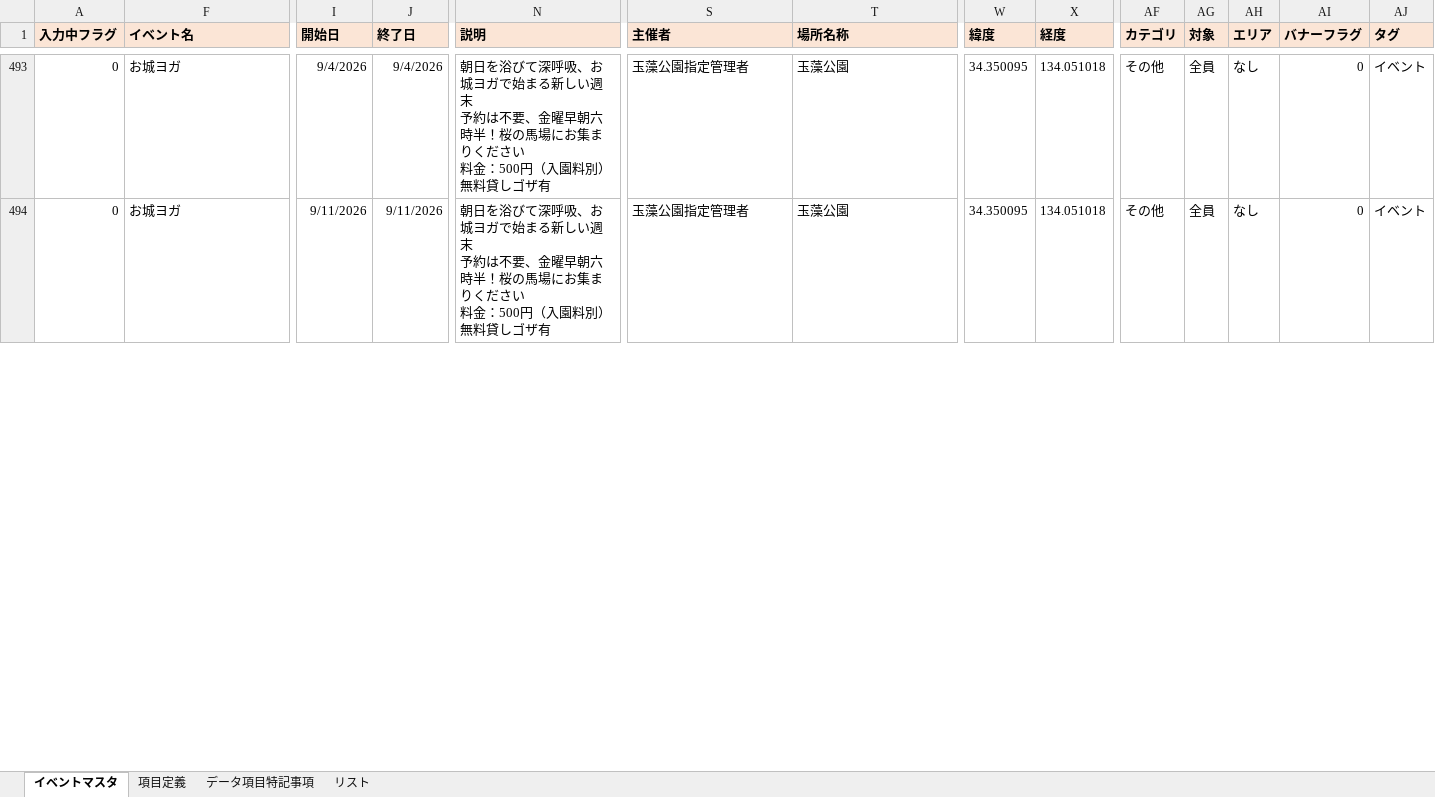
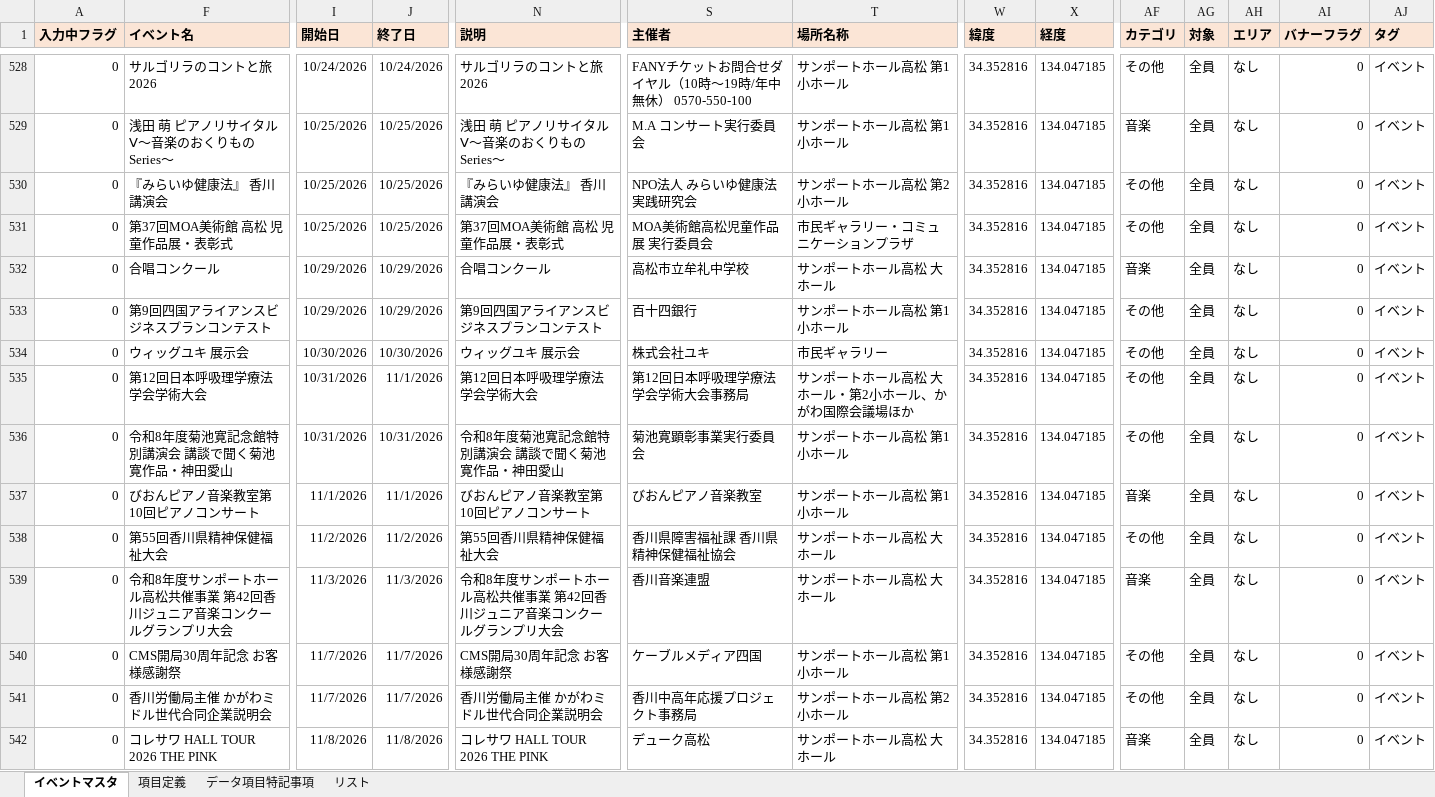
Before and after one commit to takamatsu-city/takamatsu-event-map, an Excel workbook: data.xlsm, sheet イベントマスタ, drawn as a sheet; only a part is shown, gaps mark what is left out; values as stored, in another font and other column widths than the file's, no borders; conditional formats not drawn; addresses are those after the commit; rows hold the shown columns only; ↵ is a line break in a cell; the diff covers the shown part only; the diff names each change by its address in the sheet, - before the commit and + after, or states it on an @@ line.

Commit message:
イベントマスタデータを更新

```diff
--- a/data.xlsm (sheet イベントマスタ)
+++ b/data.xlsm (sheet イベントマスタ)
-F528 (イベント名): お城ヨガ
+F528 (イベント名): サルゴリラのコントと旅2026
-I528 (開始日): 9/4/2026
+I528 (開始日): 10/24/2026
-J528 (終了日): 9/4/2026
+J528 (終了日): 10/24/2026
-N528 (説明): 朝日を浴びて深呼吸、お城ヨガで始まる新しい週末 ↵ 予約は不要、金曜早朝六時半！桜の馬場にお集まりください ↵ 料金：500円（入園料別）無料貸しゴザ有
+N528 (説明): サルゴリラのコントと旅2026
-S528 (主催者): 玉藻公園指定管理者
+S528 (主催者): FANYチケットお問合せダイヤル（10時～19時/年中無休） 0570-550-100
-T528 (場所名称): 玉藻公園
+T528 (場所名称): サンポートホール高松 第1小ホール
-W528 (緯度): 34.350095
+W528 (緯度): 34.352816
-X528 (経度): 134.051018
+X528 (経度): 134.047185
+row 529: 0 | 浅田 萌 ピアノリサイタルⅤ～音楽のおくりもの Series～ | 10/25/2026 | 10/25/2026 | 浅田 萌 ピアノリサイタルⅤ～音楽のおくりもの Series～ | M.A コンサート実行委員会 | サンポートホール高松 第1小ホール | 34.352816 | 134.047185 | 音楽 | 全員 | なし | 0 | イベント
+row 530: 0 | 『みらいゆ健康法』 香川講演会 | 10/25/2026 | 10/25/2026 | 『みらいゆ健康法』 香川講演会 | NPO法人 みらいゆ健康法実践研究会 | サンポートホール高松 第2小ホール | 34.352816 | 134.047185 | その他 | 全員 | なし | 0 | イベント
+row 531: 0 | 第37回MOA美術館 高松 児童作品展・表彰式 | 10/25/2026 | 10/25/2026 | 第37回MOA美術館 高松 児童作品展・表彰式 | MOA美術館高松児童作品展 実行委員会 | 市民ギャラリー・コミュニケーションプラザ | 34.352816 | 134.047185 | その他 | 全員 | なし | 0 | イベント
+row 532: 0 | 合唱コンクール | 10/29/2026 | 10/29/2026 | 合唱コンクール | 高松市立牟礼中学校 | サンポートホール高松 大ホール | 34.352816 | 134.047185 | 音楽 | 全員 | なし | 0 | イベント
+row 533: 0 | 第9回四国アライアンスビジネスプランコンテスト | 10/29/2026 | 10/29/2026 | 第9回四国アライアンスビジネスプランコンテスト | 百十四銀行 | サンポートホール高松 第1小ホール | 34.352816 | 134.047185 | その他 | 全員 | なし | 0 | イベント
+row 534: 0 | ウィッグユキ 展示会 | 10/30/2026 | 10/30/2026 | ウィッグユキ 展示会 | 株式会社ユキ | 市民ギャラリー | 34.352816 | 134.047185 | その他 | 全員 | なし | 0 | イベント
+row 535: 0 | 第12回日本呼吸理学療法学会学術大会 | 10/31/2026 | 11/1/2026 | 第12回日本呼吸理学療法学会学術大会 | 第12回日本呼吸理学療法学会学術大会事務局 | サンポートホール高松 大ホール・第2小ホール、かがわ国際会議場ほか | 34.352816 | 134.047185 | その他 | 全員 | なし | 0 | イベント
+row 536: 0 | 令和8年度菊池寛記念館特別講演会 講談で聞く菊池寛作品・神田愛山 | 10/31/2026 | 10/31/2026 | 令和8年度菊池寛記念館特別講演会 講談で聞く菊池寛作品・神田愛山 | 菊池寛顕彰事業実行委員会 | サンポートホール高松 第1小ホール | 34.352816 | 134.047185 | その他 | 全員 | なし | 0 | イベント
+row 537: 0 | びおんピアノ音楽教室第10回ピアノコンサート | 11/1/2026 | 11/1/2026 | びおんピアノ音楽教室第10回ピアノコンサート | びおんピアノ音楽教室 | サンポートホール高松 第1小ホール | 34.352816 | 134.047185 | 音楽 | 全員 | なし | 0 | イベント
+row 538: 0 | 第55回香川県精神保健福祉大会 | 11/2/2026 | 11/2/2026 | 第55回香川県精神保健福祉大会 | 香川県障害福祉課 香川県精神保健福祉協会 | サンポートホール高松 大ホール | 34.352816 | 134.047185 | その他 | 全員 | なし | 0 | イベント
+row 539: 0 | 令和8年度サンポートホール高松共催事業 第42回香川ジュニア音楽コンクールグランプリ大会 | 11/3/2026 | 11/3/2026 | 令和8年度サンポートホール高松共催事業 第42回香川ジュニア音楽コンクールグランプリ大会 | 香川音楽連盟 | サンポートホール高松 大ホール | 34.352816 | 134.047185 | 音楽 | 全員 | なし | 0 | イベント
-F540 (イベント名): お城ヨガ
+F540 (イベント名): CMS開局30周年記念 お客様感謝祭
-I540 (開始日): 9/11/2026
+I540 (開始日): 11/7/2026
-J540 (終了日): 9/11/2026
+J540 (終了日): 11/7/2026
-N540 (説明): 朝日を浴びて深呼吸、お城ヨガで始まる新しい週末 ↵ 予約は不要、金曜早朝六時半！桜の馬場にお集まりください ↵ 料金：500円（入園料別）無料貸しゴザ有
+N540 (説明): CMS開局30周年記念 お客様感謝祭
-S540 (主催者): 玉藻公園指定管理者
+S540 (主催者): ケーブルメディア四国
-T540 (場所名称): 玉藻公園
+T540 (場所名称): サンポートホール高松 第1小ホール
-W540 (緯度): 34.350095
+W540 (緯度): 34.352816
-X540 (経度): 134.051018
+X540 (経度): 134.047185
+row 541: 0 | 香川労働局主催 かがわミドル世代合同企業説明会 | 11/7/2026 | 11/7/2026 | 香川労働局主催 かがわミドル世代合同企業説明会 | 香川中高年応援プロジェクト事務局 | サンポートホール高松 第2小ホール | 34.352816 | 134.047185 | その他 | 全員 | なし | 0 | イベント
+row 542: 0 | コレサワ HALL TOUR 2026 THE PINK | 11/8/2026 | 11/8/2026 | コレサワ HALL TOUR 2026 THE PINK | デューク高松 | サンポートホール高松 大ホール | 34.352816 | 134.047185 | 音楽 | 全員 | なし | 0 | イベント
```
Also changed, not shown: 49 added rows, 5 moved rows and 32 edited cells elsewhere in this sheet.
